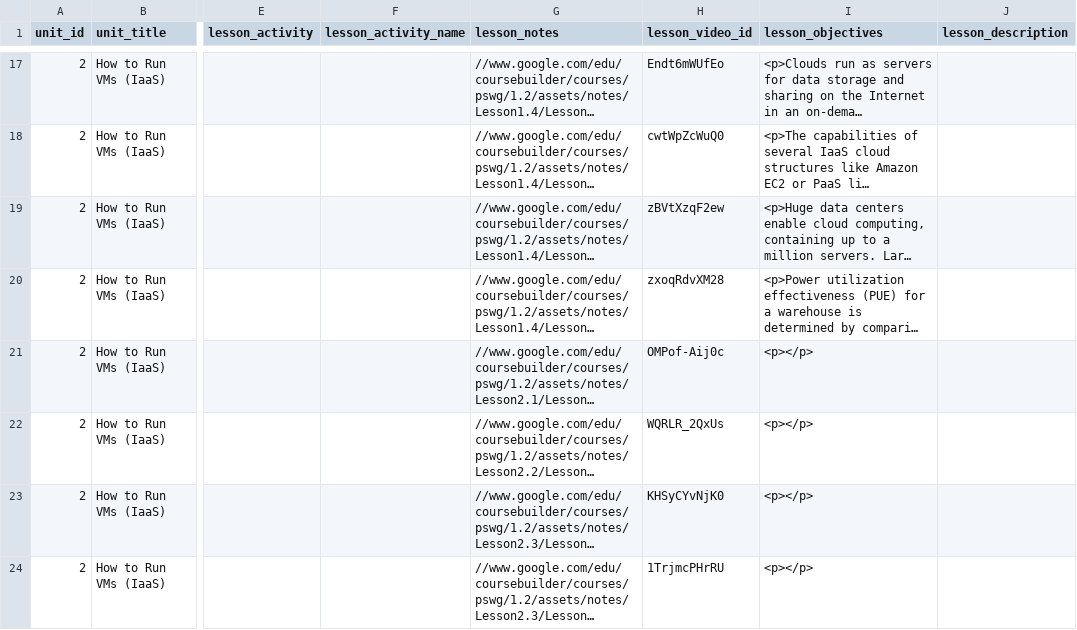
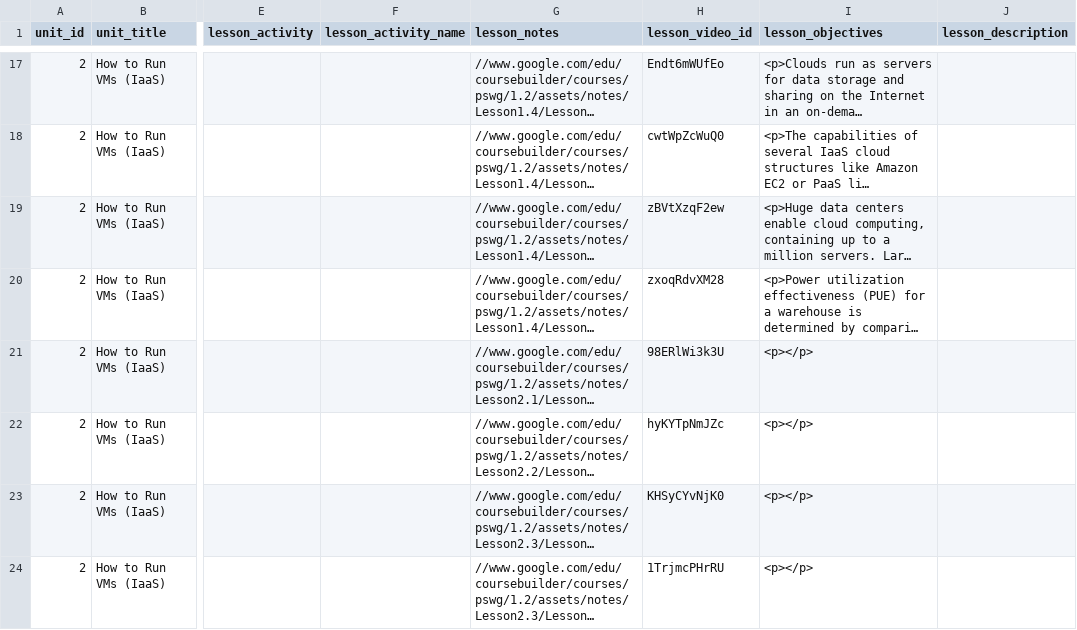
Before and after one commit to nishant07/course-builder, a CSV file: data/lesson.csv, drawn as a sheet; only a part is shown, gaps mark what is left out; long unchanged cells end in …; the diff names each change by its address in the sheet, - before the commit and + after, or states it on an @@ line.

Commit message:
Update lesson.csv

```diff
--- a/data/lesson.csv
+++ b/data/lesson.csv
-H21 (lesson_video_id): OMPof-Aij0c
+H21 (lesson_video_id): 98ERlWi3k3U
-H22 (lesson_video_id): WQRLR_2QxUs
+H22 (lesson_video_id): hyKYTpNmJZc
```
